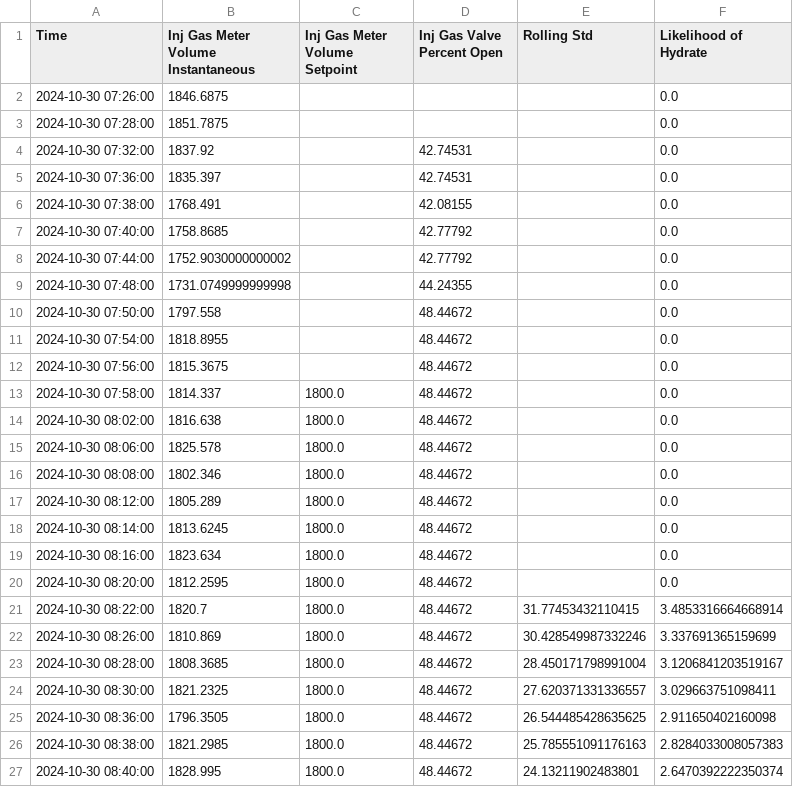
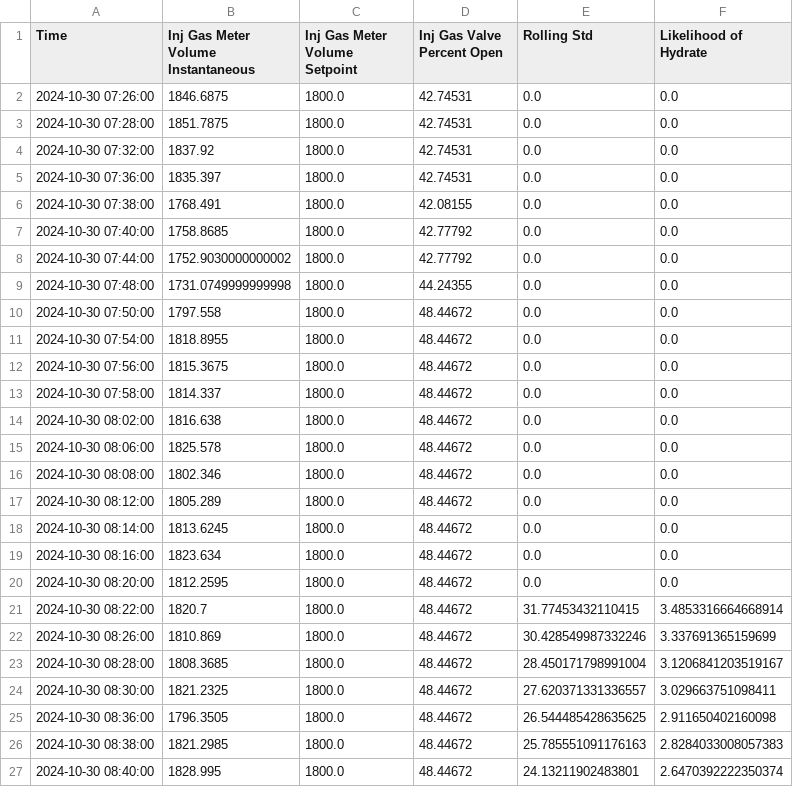
Before and after one commit to lightningbolt7/HackUTD-XI, a CSV file: data/final/Steadfast.csv, drawn as a sheet; only a part is shown.

```diff
--- a/data/final/Steadfast.csv
+++ b/data/final/Steadfast.csv
@@ -1,21 +1,21 @@
 Time,Inj Gas Meter Volume Instantaneous,Inj Gas Meter Volume Setpoint,Inj Gas Valve Percent Open,Rolling Std,Likelihood of Hydrate
-2024-10-30 07:26:00,1846.6875,,,,0.0
-2024-10-30 07:28:00,1851.7875,,,,0.0
-2024-10-30 07:32:00,1837.92,,42.74531,,0.0
-2024-10-30 07:36:00,1835.397,,42.74531,,0.0
-2024-10-30 07:38:00,1768.491,,42.08155,,0.0
-2024-10-30 07:40:00,1758.8685,,42.77792,,0.0
-2024-10-30 07:44:00,1752.9030000000002,,42.77792,,0.0
-2024-10-30 07:48:00,1731.0749999999998,,44.24355,,0.0
-2024-10-30 07:50:00,1797.558,,48.44672,,0.0
-2024-10-30 07:54:00,1818.8955,,48.44672,,0.0
-2024-10-30 07:56:00,1815.3675,,48.44672,,0.0
-2024-10-30 07:58:00,1814.337,1800.0,48.44672,,0.0
-2024-10-30 08:02:00,1816.638,1800.0,48.44672,,0.0
-2024-10-30 08:06:00,1825.578,1800.0,48.44672,,0.0
-2024-10-30 08:08:00,1802.346,1800.0,48.44672,,0.0
-2024-10-30 08:12:00,1805.289,1800.0,48.44672,,0.0
-2024-10-30 08:14:00,1813.6245,1800.0,48.44672,,0.0
-2024-10-30 08:16:00,1823.634,1800.0,48.44672,,0.0
-2024-10-30 08:20:00,1812.2595,1800.0,48.44672,,0.0
+2024-10-30 07:26:00,1846.6875,1800.0,42.74531,0.0,0.0
+2024-10-30 07:28:00,1851.7875,1800.0,42.74531,0.0,0.0
+2024-10-30 07:32:00,1837.92,1800.0,42.74531,0.0,0.0
+2024-10-30 07:36:00,1835.397,1800.0,42.74531,0.0,0.0
+2024-10-30 07:38:00,1768.491,1800.0,42.08155,0.0,0.0
+2024-10-30 07:40:00,1758.8685,1800.0,42.77792,0.0,0.0
+2024-10-30 07:44:00,1752.9030000000002,1800.0,42.77792,0.0,0.0
+2024-10-30 07:48:00,1731.0749999999998,1800.0,44.24355,0.0,0.0
+2024-10-30 07:50:00,1797.558,1800.0,48.44672,0.0,0.0
+2024-10-30 07:54:00,1818.8955,1800.0,48.44672,0.0,0.0
+2024-10-30 07:56:00,1815.3675,1800.0,48.44672,0.0,0.0
+2024-10-30 07:58:00,1814.337,1800.0,48.44672,0.0,0.0
+2024-10-30 08:02:00,1816.638,1800.0,48.44672,0.0,0.0
+2024-10-30 08:06:00,1825.578,1800.0,48.44672,0.0,0.0
+2024-10-30 08:08:00,1802.346,1800.0,48.44672,0.0,0.0
+2024-10-30 08:12:00,1805.289,1800.0,48.44672,0.0,0.0
+2024-10-30 08:14:00,1813.6245,1800.0,48.44672,0.0,0.0
+2024-10-30 08:16:00,1823.634,1800.0,48.44672,0.0,0.0
+2024-10-30 08:20:00,1812.2595,1800.0,48.44672,0.0,0.0
 2024-10-30 08:22:00,1820.7,1800.0,48.44672,31.77453432110415,3.4853316664668914
```
Also changed, not shown: data/final/Fearless.csv, data/final/Valiant.csv, 23 other files.
